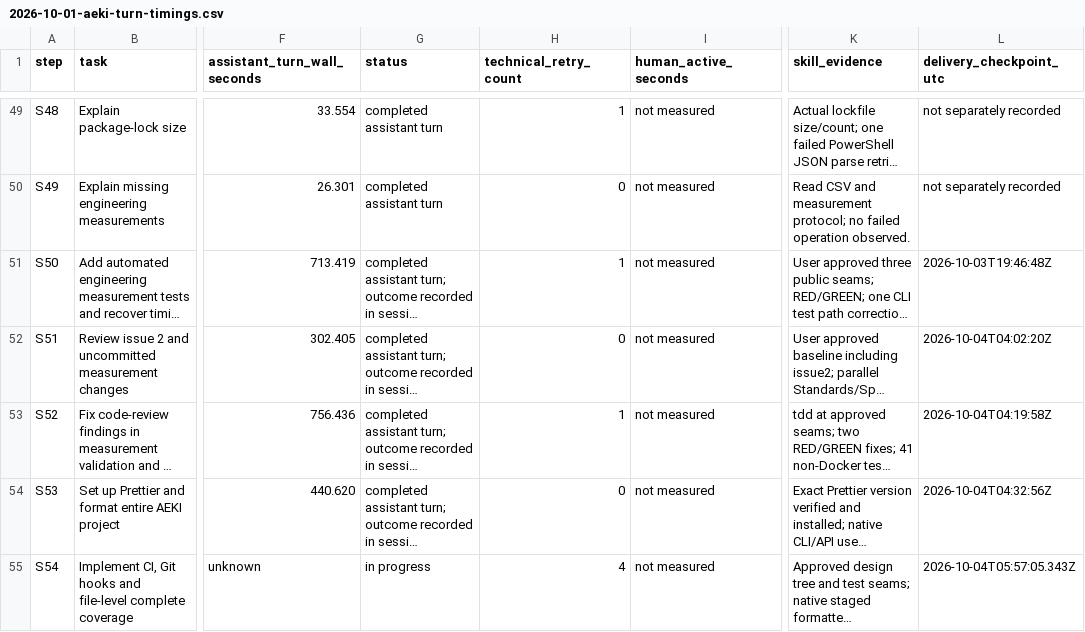
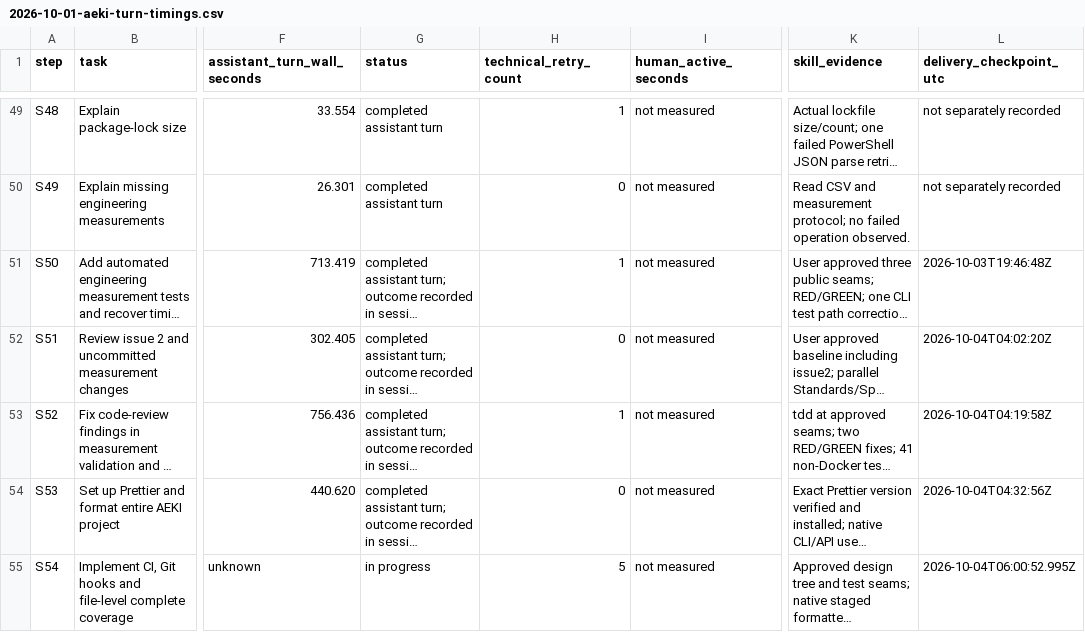
Before and after one commit to JasonCorp84/AEKI, a CSV file: docs/engineering/sessions/2026-10-01-aeki-turn-timings.csv, drawn as a sheet; only a part is shown, gaps mark what is left out; long unchanged cells end in …; the diff names each change by its address in the sheet, - before the commit and + after, or states it on an @@ line.

Commit message:
Record final CI setup verification and retry evidence

```diff
--- a/docs/engineering/sessions/2026-10-01-aeki-turn-timings.csv
+++ b/docs/engineering/sessions/2026-10-01-aeki-turn-timings.csv
-H55 (technical_retry_count): 4
+H55 (technical_retry_count): 5
-L55 (delivery_checkpoint_utc): 2026-10-04T05:57:05.343Z
+L55 (delivery_checkpoint_utc): 2026-10-04T06:00:52.995Z
```
Also changed, not shown: 1 other file.
